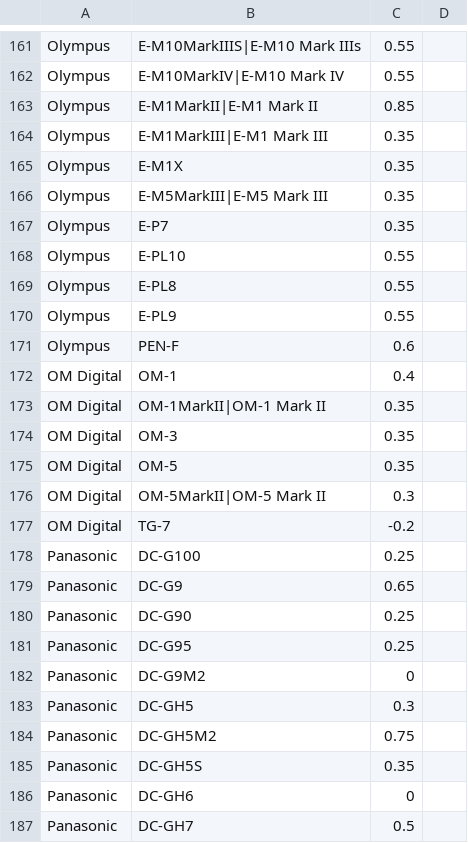
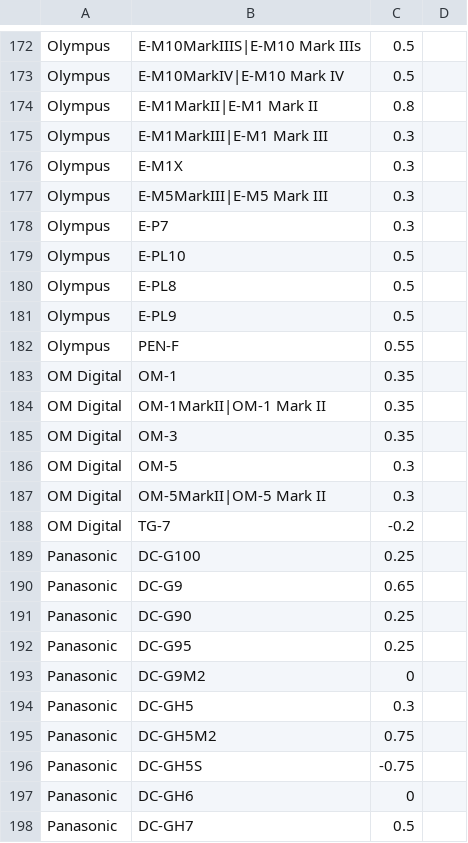
Before and after one commit to CharbelHanna/Argentum, a TSV file: src-tauri/src/mods/dng_baseline.tsv, drawn as a sheet; only a part is shown, gaps mark what is left out; addresses are those after the commit; the diff covers the shown part only; the diff names each change by its address in the sheet, - before the commit and + after, or states it on an @@ line.

```diff
--- a/src-tauri/src/mods/dng_baseline.tsv
+++ b/src-tauri/src/mods/dng_baseline.tsv
-C172:C173: 0.55
+C172:C173: 0.5
-C174: 0.85
+C174: 0.8
-C175:C178: 0.35
+C175:C178: 0.3
-C179:C181: 0.55
+C179:C181: 0.5
-C182: 0.6
+C182: 0.55
-C183: 0.4
+C183: 0.35
-C186: 0.35
+C186: 0.3
-C196: 0.35
+C196: -0.75
```
Also changed, not shown: 11 added rows and 31 edited cells elsewhere in this file, 1 other file.
